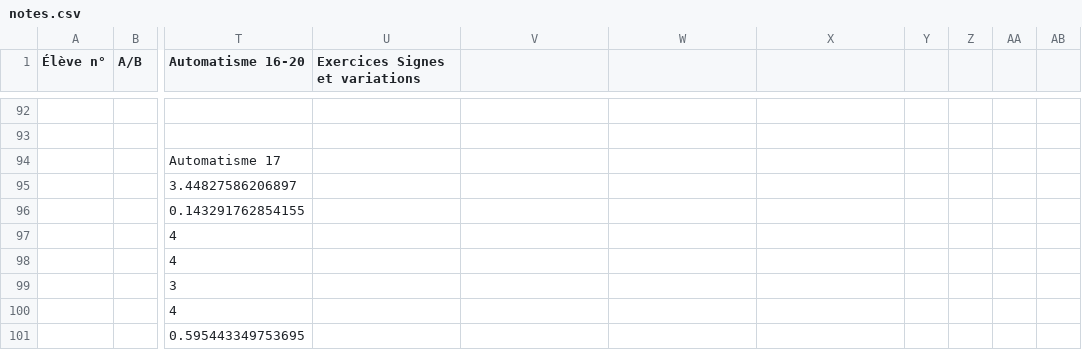
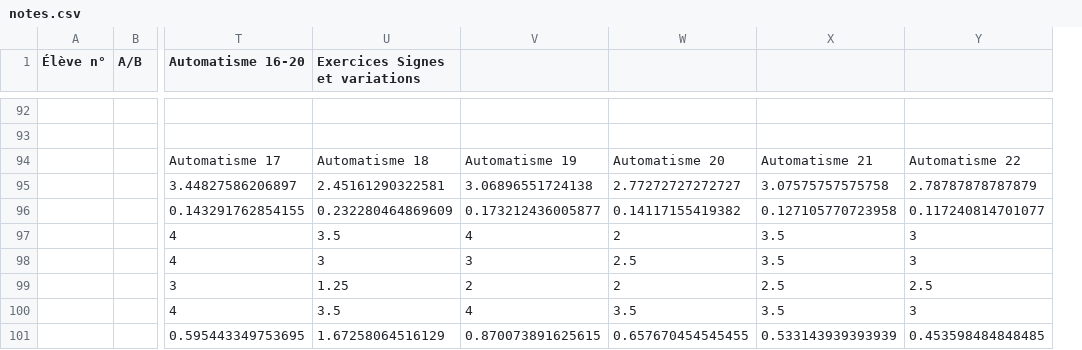
Before and after one commit to Mattuuuuh/Maths-2nde, a CSV file: stats/notes.csv, drawn as a sheet; only a part is shown, gaps mark what is left out; removed rows and columns are numbered as before the commit, all else as after; the diff covers the shown part only; the diff names each change by its address in the sheet, - before the commit and + after, or states it on an @@ line.

Commit message:
Aut22.

```diff
--- a/stats/notes.csv
+++ b/stats/notes.csv
-column Y, empty
-column Z, empty
-column AA, empty
-column AB, empty
+column Y, rows 94-101: Automatisme 22 | 2.78787878787879 | 0.117240814701077 | 3 | 3 | 2.5 | 3 | 0.453598484848485
-U94 (Exercices Signes et variations): (empty)
+U94 (Exercices Signes et variations): Automatisme 18
-V94: (empty)
+V94: Automatisme 19
-W94: (empty)
+W94: Automatisme 20
-X94: (empty)
+X94: Automatisme 21
-U95 (Exercices Signes et variations): (empty)
+U95 (Exercices Signes et variations): 2.45161290322581
-V95: (empty)
+V95: 3.06896551724138
-W95: (empty)
+W95: 2.77272727272727
-X95: (empty)
+X95: 3.07575757575758
-U96 (Exercices Signes et variations): (empty)
+U96 (Exercices Signes et variations): 0.232280464869609
-V96: (empty)
+V96: 0.173212436005877
-W96: (empty)
+W96: 0.14117155419382
-X96: (empty)
+X96: 0.127105770723958
-U97 (Exercices Signes et variations): (empty)
+U97 (Exercices Signes et variations): 3.5
-V97: (empty)
+V97: 4
-W97: (empty)
+W97: 2
-X97:X98: (empty)
+X97:X98: 3.5
-U98 (Exercices Signes et variations): (empty)
+U98 (Exercices Signes et variations): 3
-V98: (empty)
+V98: 3
-W98: (empty)
+W98: 2.5
-U99 (Exercices Signes et variations): (empty)
+U99 (Exercices Signes et variations): 1.25
-V99: (empty)
+V99: 2
-W99: (empty)
+W99: 2
-X99: (empty)
+X99: 2.5
-U100 (Exercices Signes et variations): (empty)
+U100 (Exercices Signes et variations): 3.5
-V100: (empty)
+V100: 4
-W100: (empty)
+W100: 3.5
-X100: (empty)
+X100: 3.5
-U101 (Exercices Signes et variations): (empty)
+U101 (Exercices Signes et variations): 1.67258064516129
-V101: (empty)
+V101: 0.870073891625615
-W101: (empty)
+W101: 0.657670454545455
-X101: (empty)
+X101: 0.533143939393939
```
Also changed, not shown: 32 edited cells elsewhere in this file.
